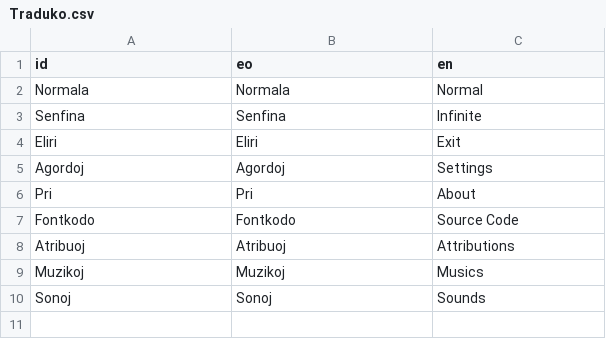
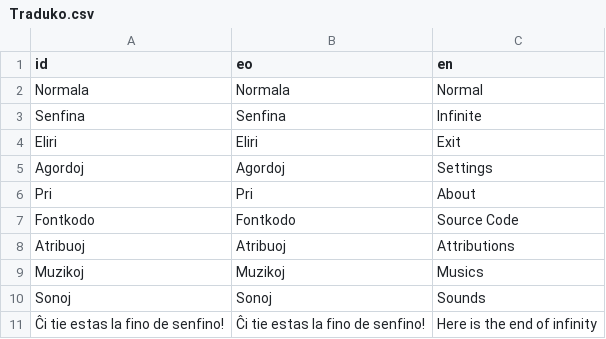
Before and after one commit to HassanHeydariNasab/turo, a CSV file: Traduko.csv, drawn as a sheet.

```diff
--- a/Traduko.csv
+++ b/Traduko.csv
@@ -10 +10,2 @@ Muzikoj,Muzikoj,Musics
 Sonoj,Sonoj,Sounds
+Ĉi tie estas la fino de senfino!, Ĉi tie estas la fino de senfino!, Here is the end of infinity
```
Also changed, not shown: 9 other files.
